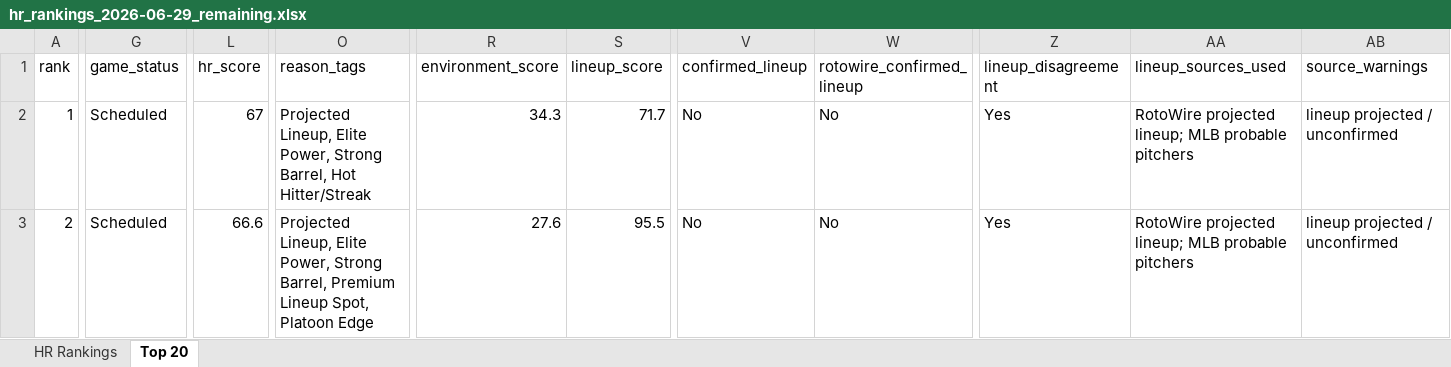
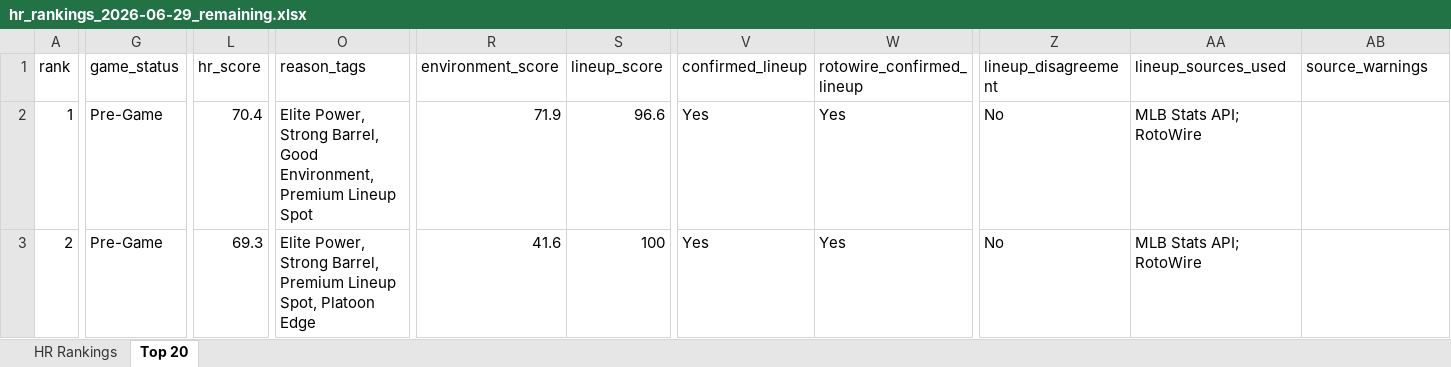
Before and after one commit to etbell28/hitter-tool, an Excel workbook: outputs/daily/hr_rankings_2026-06-29_remaining.xlsx, sheet Top 20, drawn as a sheet; only a part is shown, gaps mark what is left out; values as stored, in another font and other column widths than the file's, no borders; the diff covers the shown part only; the diff names each change by its address in the sheet, - before the commit and + after, or states it on an @@ line.

```diff
--- a/outputs/daily/hr_rankings_2026-06-29_remaining.xlsx (sheet Top 20)
+++ b/outputs/daily/hr_rankings_2026-06-29_remaining.xlsx (sheet Top 20)
-G2:G3 (game_status): Scheduled
+G2:G3 (game_status): Pre-Game
-L2 (hr_score): 67
+L2 (hr_score): 70.4
-O2 (reason_tags): Projected Lineup, Elite Power, Strong Barrel, Hot Hitter/Streak
+O2 (reason_tags): Elite Power, Strong Barrel, Good Environment, Premium Lineup Spot
-R2 (environment_score): 34.3
+R2 (environment_score): 71.9
-S2 (lineup_score): 71.7
+S2 (lineup_score): 96.6
-V2:V3 (confirmed_lineup): No
+V2:V3 (confirmed_lineup): Yes
-W2:W3 (rotowire_confirmed_lineup): No
+W2:W3 (rotowire_confirmed_lineup): Yes
-Z2:Z3 (lineup_disagreement): Yes
+Z2:Z3 (lineup_disagreement): No
-AA2:AA3 (lineup_sources_used): RotoWire projected lineup; MLB probable pitchers
+AA2:AA3 (lineup_sources_used): MLB Stats API; RotoWire
-AB2:AB3 (source_warnings): lineup projected / unconfirmed
+AB2:AB3 (source_warnings): (empty)
-L3 (hr_score): 66.6
+L3 (hr_score): 69.3
-O3 (reason_tags): Projected Lineup, Elite Power,…
+O3 (reason_tags): Elite Power,…
-R3 (environment_score): 27.6
+R3 (environment_score): 41.6
-S3 (lineup_score): 95.5
+S3 (lineup_score): 100
```
Also changed, not shown: 946 edited cells elsewhere in this sheet, sheet HR Rankings, outputs/daily/hr_rankings_2026-06-29.xlsx, outputs/hr_rankings.xlsx, 9 other files.
